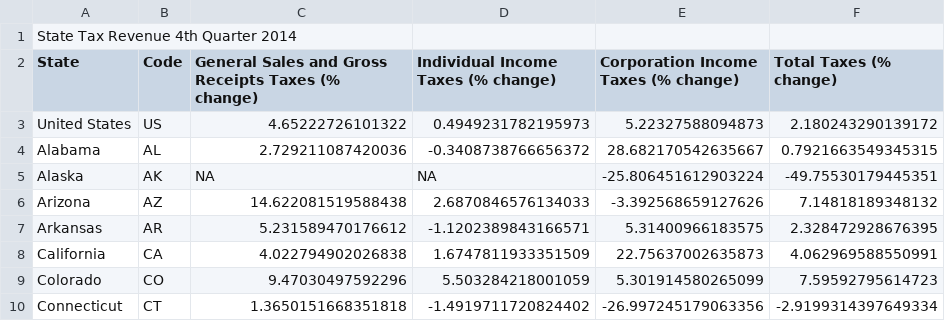
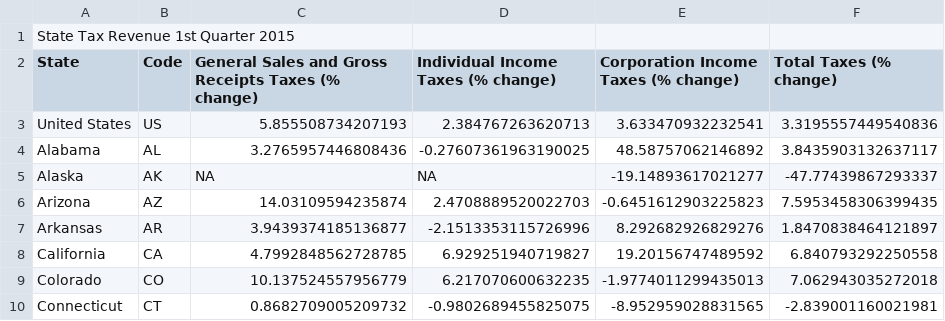
Before and after one commit to UrbanInstitute/state-economic-monitor, a CSV file: data/source/sheets/current_tax.csv, drawn as a sheet; only a part is shown; the diff covers the shown part only.

```diff
--- a/data/source/sheets/current_tax.csv
+++ b/data/source/sheets/current_tax.csv
@@ -1,10 +1,10 @@
-State Tax Revenue 4th Quarter 2014,,,,,
+State Tax Revenue 1st Quarter 2015,,,,,
 State,Code,General Sales and Gross Receipts Taxes (% change),Individual Income Taxes (% change),Corporation Income Taxes (% change),Total Taxes (% change)
-United States,US,4.65222726101322,0.4949231782195973,5.22327588094873,2.180243290139172
-Alabama,AL,2.729211087420036,-0.3408738766656372,28.682170542635667,0.7921663549345315
-Alaska,AK,NA,NA,-25.806451612903224,-49.75530179445351
-Arizona,AZ,14.622081519588438,2.6870846576134033,-3.392568659127626,7.14818189348132
-Arkansas,AR,5.231589470176612,-1.1202389843166571,5.31400966183575,2.328472928676395
-California,CA,4.022794902026838,1.6747811933351509,22.75637002635873,4.062969588550991
-Colorado,CO,9.47030497592296,5.503284218001059,5.301914580265099,7.59592795614723
-Connecticut,CT,1.3650151668351818,-1.4919711720824402,-26.997245179063356,-2.9199314397649334
+United States,US,5.855508734207193,2.384767263620713,3.633470932232541,3.3195557449540836
+Alabama,AL,3.2765957446808436,-0.27607361963190025,48.58757062146892,3.8435903132637117
+Alaska,AK,NA,NA,-19.14893617021277,-47.77439867293337
+Arizona,AZ,14.03109594235874,2.4708889520022703,-0.6451612903225823,7.5953458306399435
+Arkansas,AR,3.9439374185136877,-2.1513353115726996,8.292682926829276,1.8470838464121897
+California,CA,4.7992848562728785,6.929251940719827,19.20156747489592,6.840793292250558
+Colorado,CO,10.137524557956779,6.217070600632235,-1.9774011299435013,7.062943035272018
+Connecticut,CT,0.8682709005209732,-0.9802689455825075,-8.952959028831565,-2.839001160021981
```
Also changed, not shown: 162 edited cells elsewhere in this file, 5 other files.
